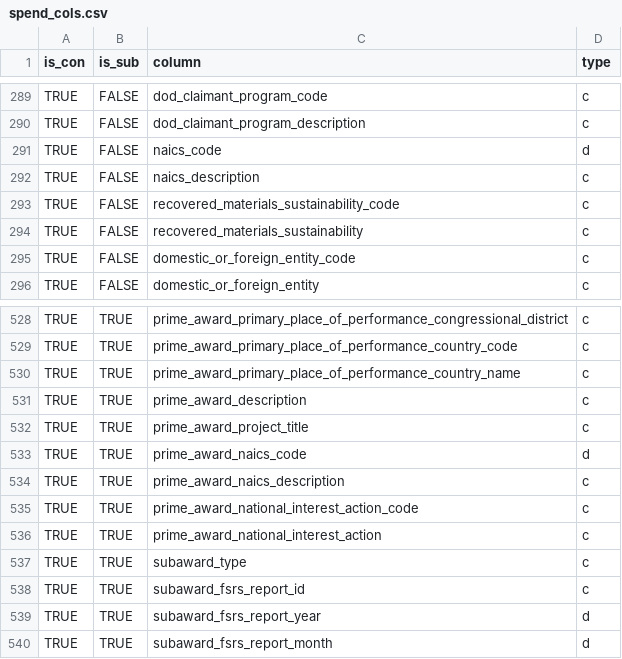
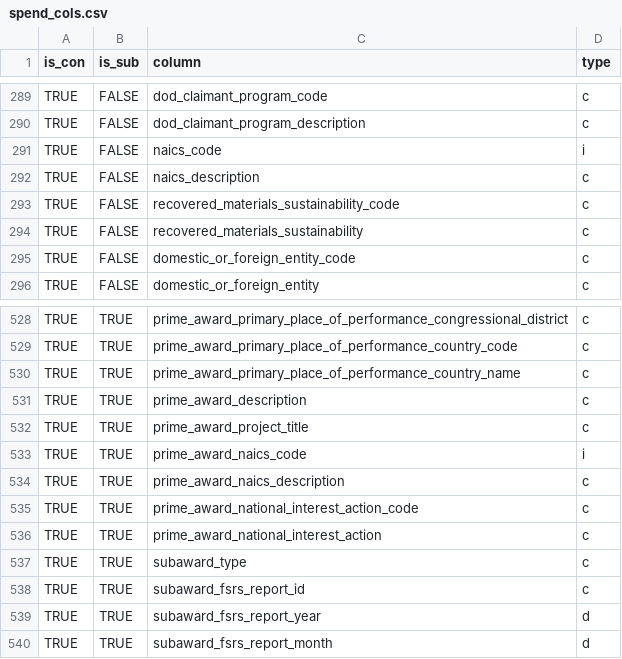
Before and after one commit to irworkshop/accountability_datacleaning, a CSV file: R_tap/us/spending/spend_cols.csv, drawn as a sheet; only a part is shown, gaps mark what is left out.

```diff
--- a/R_tap/us/spending/spend_cols.csv
+++ b/R_tap/us/spending/spend_cols.csv
@@ -290,3 +290,3 @@ TRUE,FALSE,dod_claimant_program_code,c
 TRUE,FALSE,dod_claimant_program_description,c
-TRUE,FALSE,naics_code,d
+TRUE,FALSE,naics_code,i
 TRUE,FALSE,naics_description,c
@@ -532,3 +532,3 @@ TRUE,TRUE,prime_award_description,c
 TRUE,TRUE,prime_award_project_title,c
-TRUE,TRUE,prime_award_naics_code,d
+TRUE,TRUE,prime_award_naics_code,i
 TRUE,TRUE,prime_award_naics_description,c
```
Also changed, not shown: R_tap/us/spending/spend_check.csv, 2 other files.
